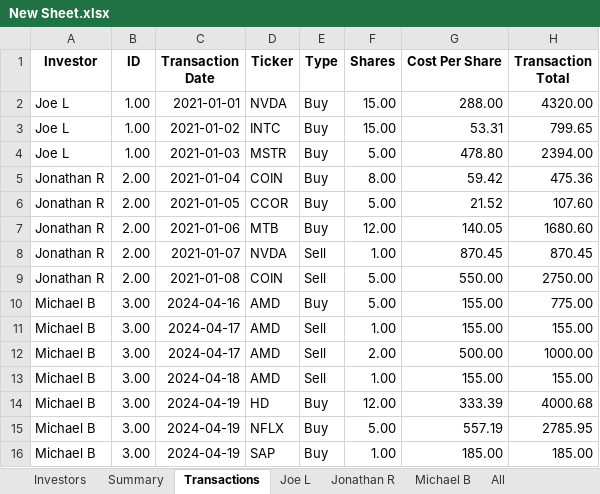
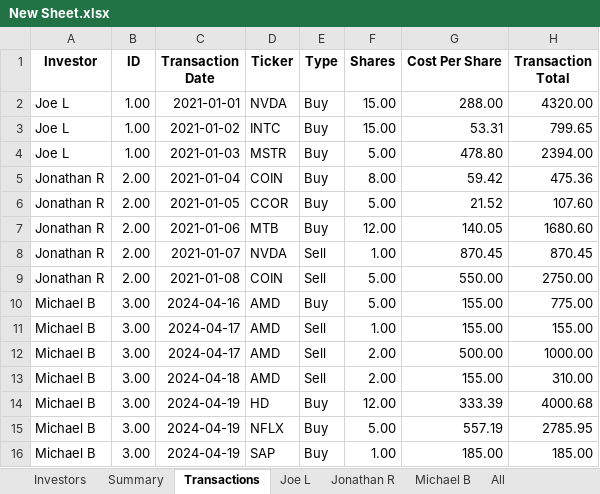
Before and after one commit to jonrebelo/Investment_Portfolio_App, an Excel workbook: New Sheet.xlsx, sheet Transactions, drawn as a sheet; values as stored, in another font and other column widths than the file's, no borders; the diff names each change by its address in the sheet, - before the commit and + after, or states it on an @@ line.

```diff
--- a/New Sheet.xlsx (sheet Transactions)
+++ b/New Sheet.xlsx (sheet Transactions)
-F13 (Shares): 1.00
+F13 (Shares): 2.00
-H13 (Transaction Total): 155.00
+H13 (Transaction Total): 310.00
```
Also changed, not shown: sheet Michael B, sheet Summary, 2 other files.
